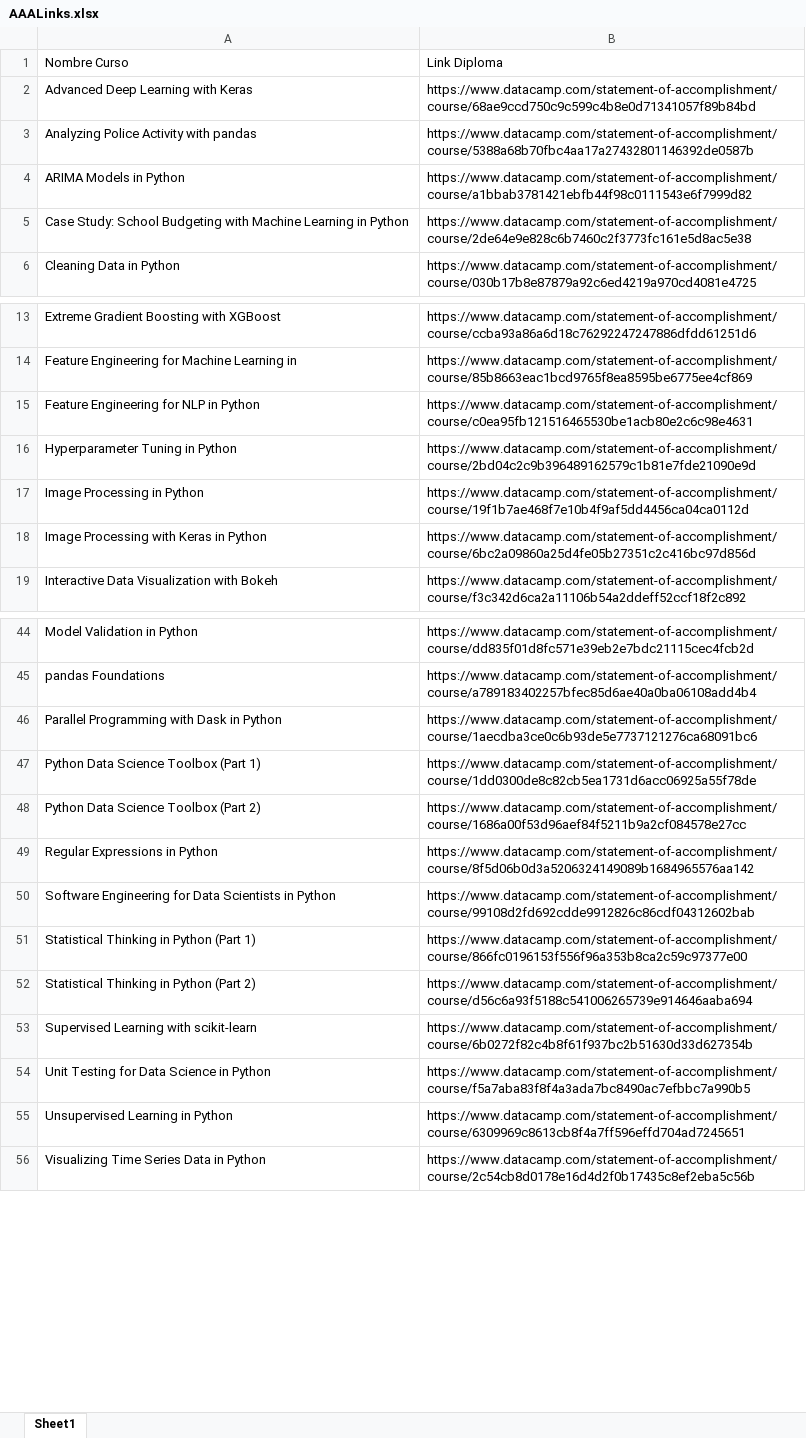
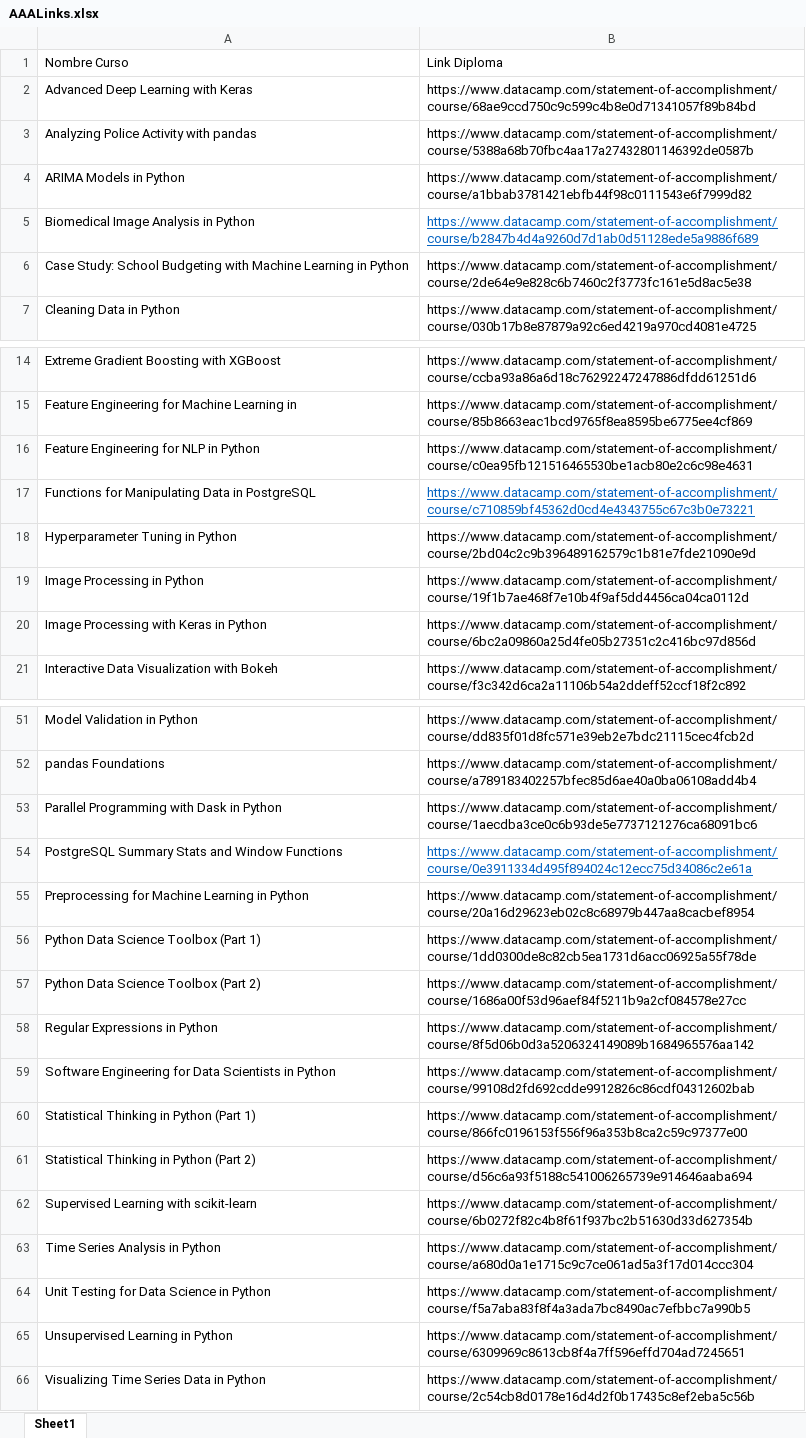
Before and after one commit to ggjuancamilo/DataCamp, an Excel workbook: Certificates/Courses/AAALinks.xlsx, sheet Sheet1, drawn as a sheet; only a part is shown, gaps mark what is left out; values as stored, in another font and other column widths than the file's, no borders; table styles not drawn; the diff covers the shown part only; the diff names each change by its address in the sheet, - before the commit and + after, or states it on an @@ line.

```diff
--- a/Certificates/Courses/AAALinks.xlsx (sheet Sheet1)
+++ b/Certificates/Courses/AAALinks.xlsx (sheet Sheet1)
+row 5: Biomedical Image Analysis in Python | https://www.datacamp.com/statement-of-accomplishment/course/b2847b4d4a9260d7d1ab0d51128ede5a9886f689
+row 17: Functions for Manipulating Data in PostgreSQL | https://www.datacamp.com/statement-of-accomplishment/course/c710859bf45362d0cd4e4343755c67c3b0e73221
+row 54: PostgreSQL Summary Stats and Window Functions | https://www.datacamp.com/statement-of-accomplishment/course/0e3911334d495f894024c12ecc75d34086c2e61a
@@ row 63 moved to row 55: Preprocessing for Machine Learning in Py… @@
@@ row 64 moved to row 63: Time Series Analysis in Python @@
```
Also changed, not shown: 7 added rows, 2 removed rows, 2 edited cells and cell formats elsewhere in this sheet, 15 other files.
